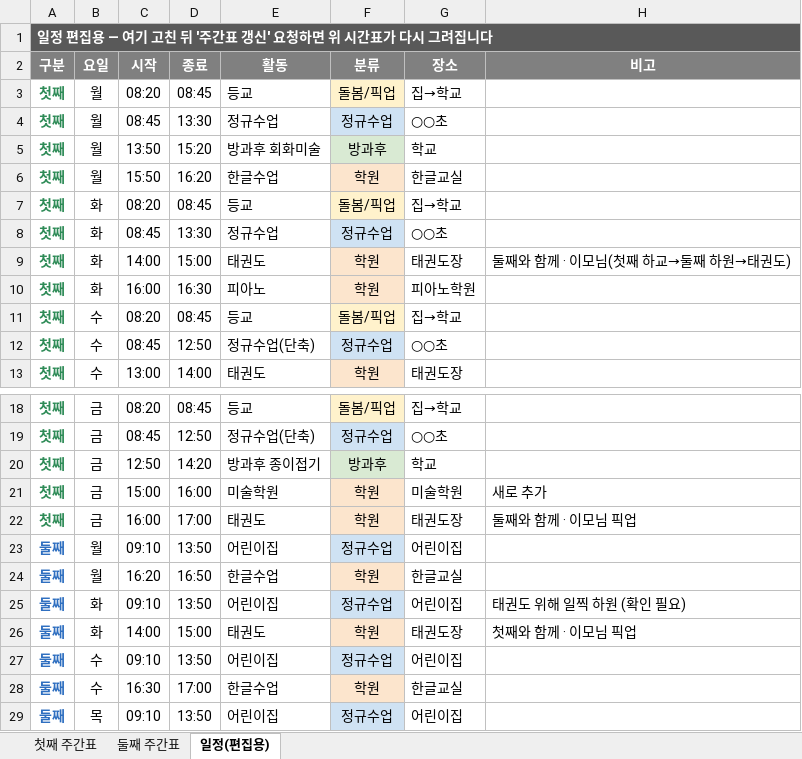
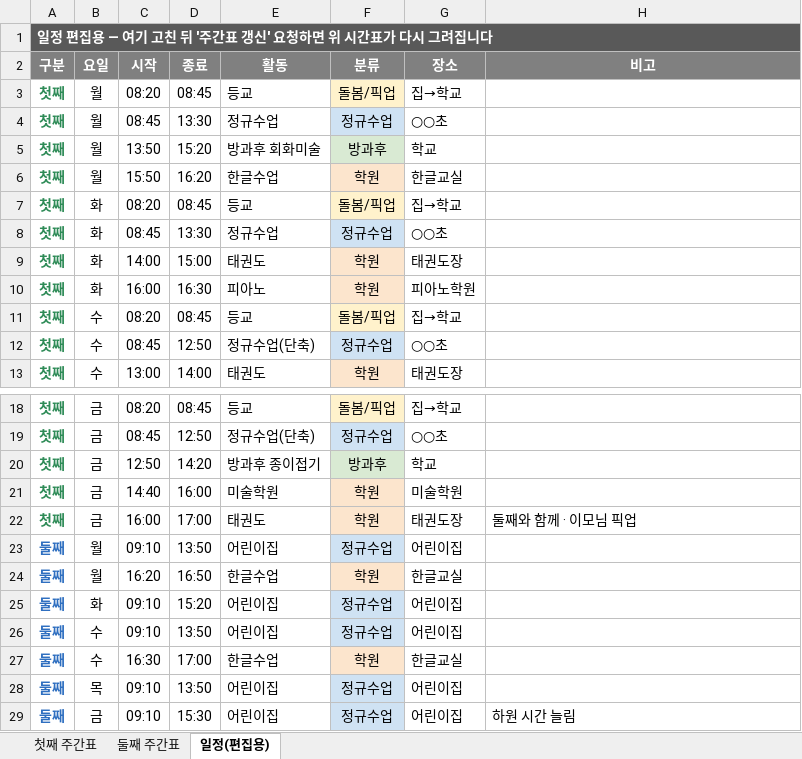
Before and after one commit to Catomo88/time_table, an Excel workbook: 시간표.xlsx, sheet 일정(편집용), drawn as a sheet; only a part is shown, gaps mark what is left out; the shorter side is filled out with more unchanged rows; values as stored, in another font and other column widths than the file's, no borders; the diff names each change by its address in the sheet, - before the commit and + after, or states it on an @@ line.

```diff
--- a/시간표.xlsx (sheet 일정(편집용))
+++ b/시간표.xlsx (sheet 일정(편집용))
-H9 (비고): 둘째와 함께 · 이모님(첫째 하교→둘째 하원→태권도)
+H9 (비고): (empty)
-C21 (시작): 15:00
+C21 (시작): 14:40
-H21 (비고): 새로 추가
+H21 (비고): (empty)
-D25 (종료): 13:50
+D25 (종료): 15:20
-H25 (비고): 태권도 위해 일찍 하원 (확인 필요)
+H25 (비고): (empty)
-row 26: 둘째 | 화 | 14:00 | 15:00 | 태권도 | 학원 | 태권도장 | 첫째와 함께 · 이모님 픽업
```
Also changed, not shown: sheet 둘째 주간표, sheet 첫째 주간표, 3 other files.
